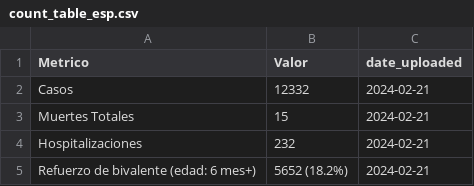
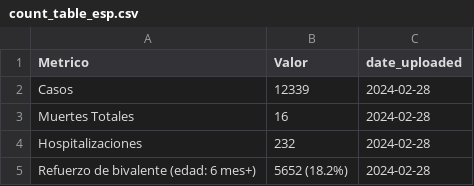
Before and after one commit to h-hedman/scph, a CSV file: covid-19/output-data/count_table_esp.csv, drawn as a sheet.

```diff
--- a/covid-19/output-data/count_table_esp.csv
+++ b/covid-19/output-data/count_table_esp.csv
@@ -1,5 +1,5 @@
 "Metrico","Valor","date_uploaded"
-"Casos","12332",2024-02-21
-"Muertes Totales","15",2024-02-21
-"Hospitalizaciones","232",2024-02-21
-"Refuerzo de bivalente (edad: 6 mes+)","5652 (18.2%)",2024-02-21
+"Casos","12339",2024-02-28
+"Muertes Totales","16",2024-02-28
+"Hospitalizaciones","232",2024-02-28
+"Refuerzo de bivalente (edad: 6 mes+)","5652 (18.2%)",2024-02-28
```
Also changed, not shown: covid-19/output-data/hospitalizations_6mo_prior.csv, covid-19/output-data/pon_incidence_8wk_eng.csv, 4 other files.
